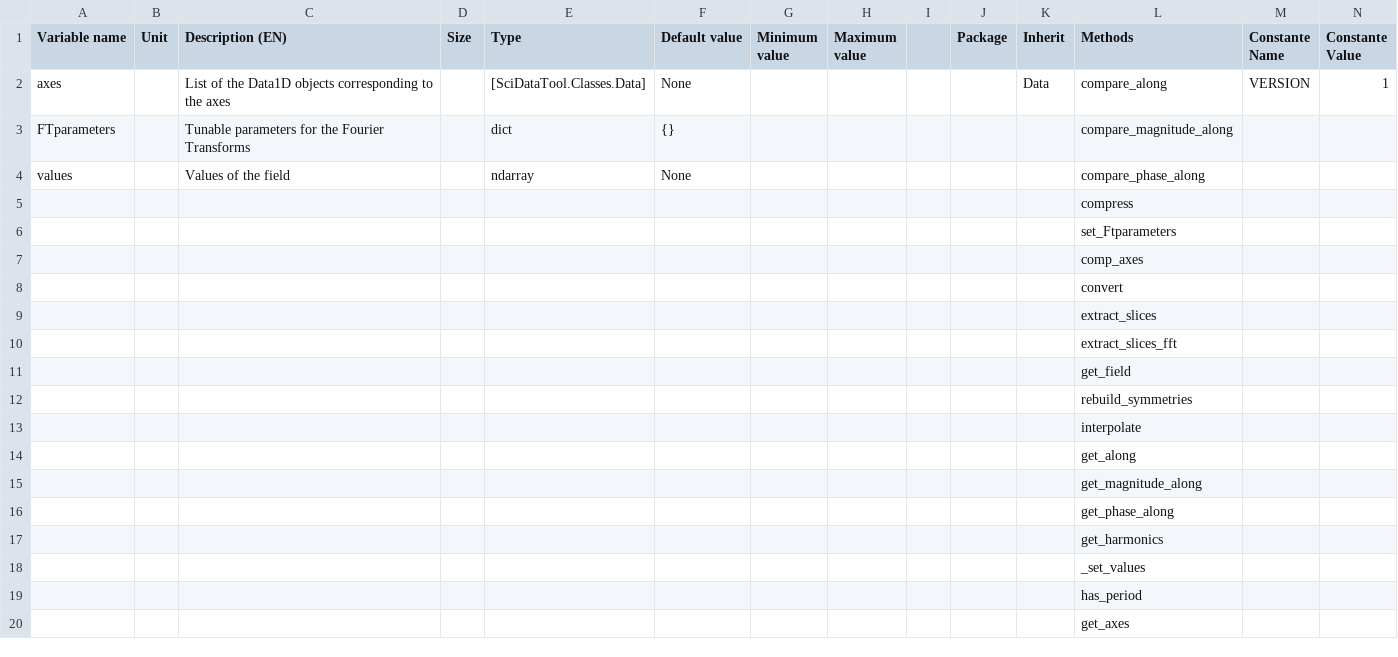
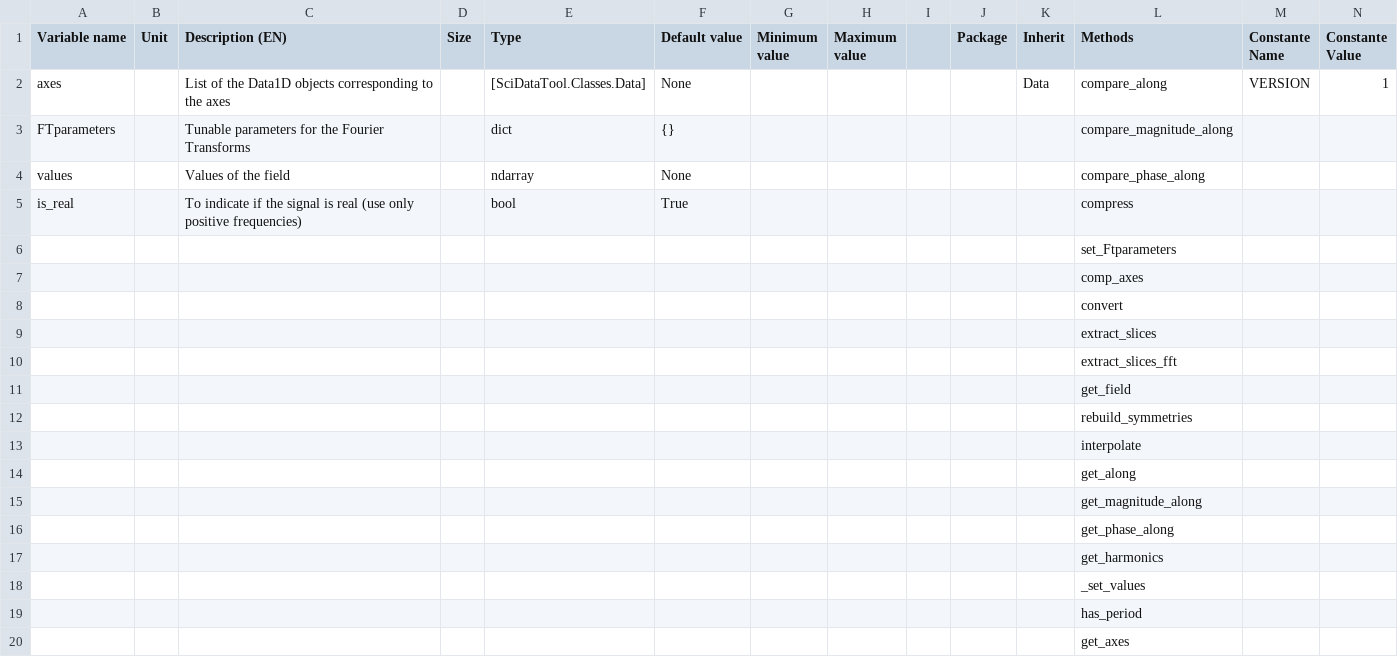
Before and after one commit to Eomys/SciDataTool, a CSV file: SciDataTool/Generator/ClassesRef/DataND.csv, drawn as a sheet; only a part is shown; removed rows and columns are numbered as before the commit, all else as after; rows hold the shown columns only; the diff names each change by its address in the sheet, - before the commit and + after, or states it on an @@ line.

Commit message:
[NF] Add is_real property to indicate if a signal is real -> use only positive frequency with appropriate transformation in the fft in his case

```diff
--- a/SciDataTool/Generator/ClassesRef/DataND.csv
+++ b/SciDataTool/Generator/ClassesRef/DataND.csv
-row 5:  |  |  |  |  |  |  |  |  |  |  | compress
+row 5: is_real |  | To indicate if the signal is real (use only positive frequencies) |  | bool | True |  |  |  |  |  | compress
```
Also changed, not shown: 4 other files.
